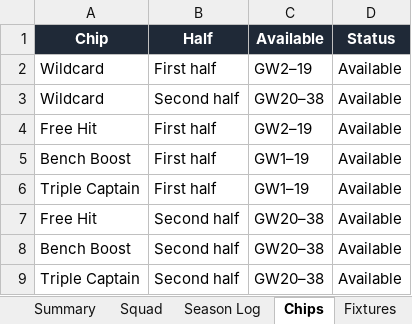
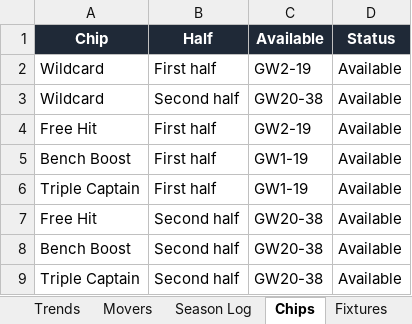
Before and after one commit to therealsammy/fpl, an Excel workbook: fpl_tracker.xlsx, sheet Chips, drawn as a sheet; values as stored, in another font and other column widths than the file's, no borders; the diff names each change by its address in the sheet, - before the commit and + after, or states it on an @@ line.

```diff
--- a/fpl_tracker.xlsx (sheet Chips)
+++ b/fpl_tracker.xlsx (sheet Chips)
+sheet tab: Trends
+sheet tab: Movers
-C2 (Available): GW2–19
+C2 (Available): GW2-19
-C3 (Available): GW20–38
+C3 (Available): GW20-38
-C4 (Available): GW2–19
+C4 (Available): GW2-19
-C5:C6 (Available): GW1–19
+C5:C6 (Available): GW1-19
-C7:C9 (Available): GW20–38
+C7:C9 (Available): GW20-38
```
Also changed, not shown: sheet All Players, sheet Watchlist, sheet Summary, sheet Squad, other sheet tabs, 1 other file.
